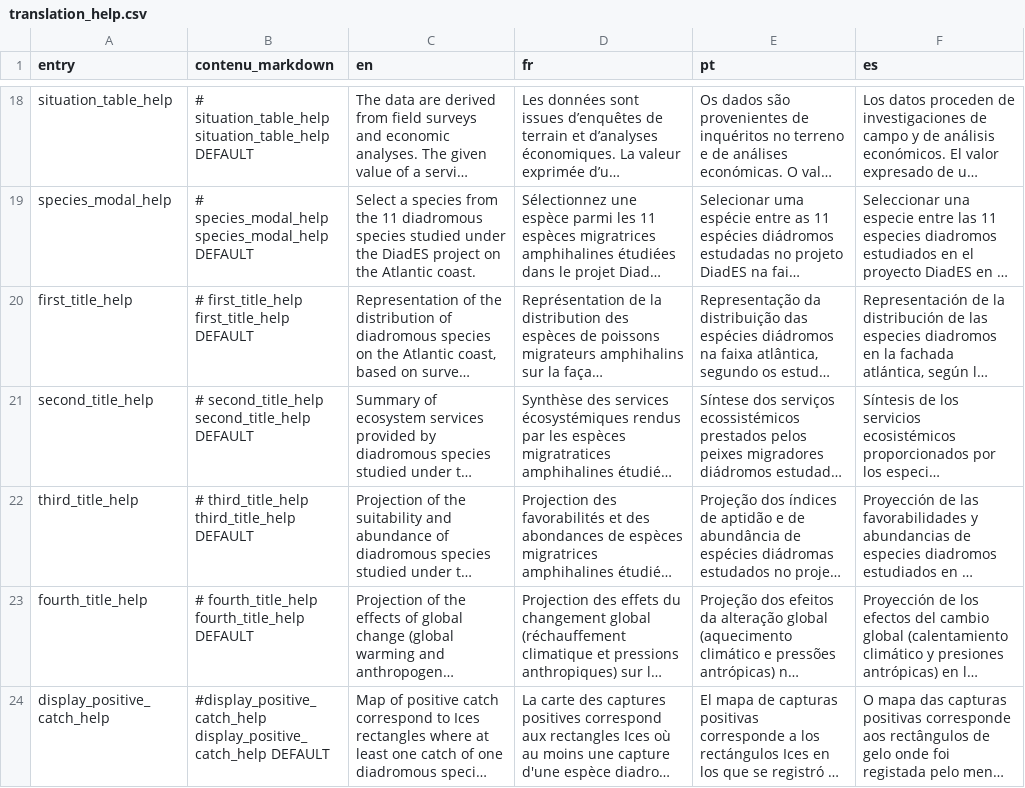
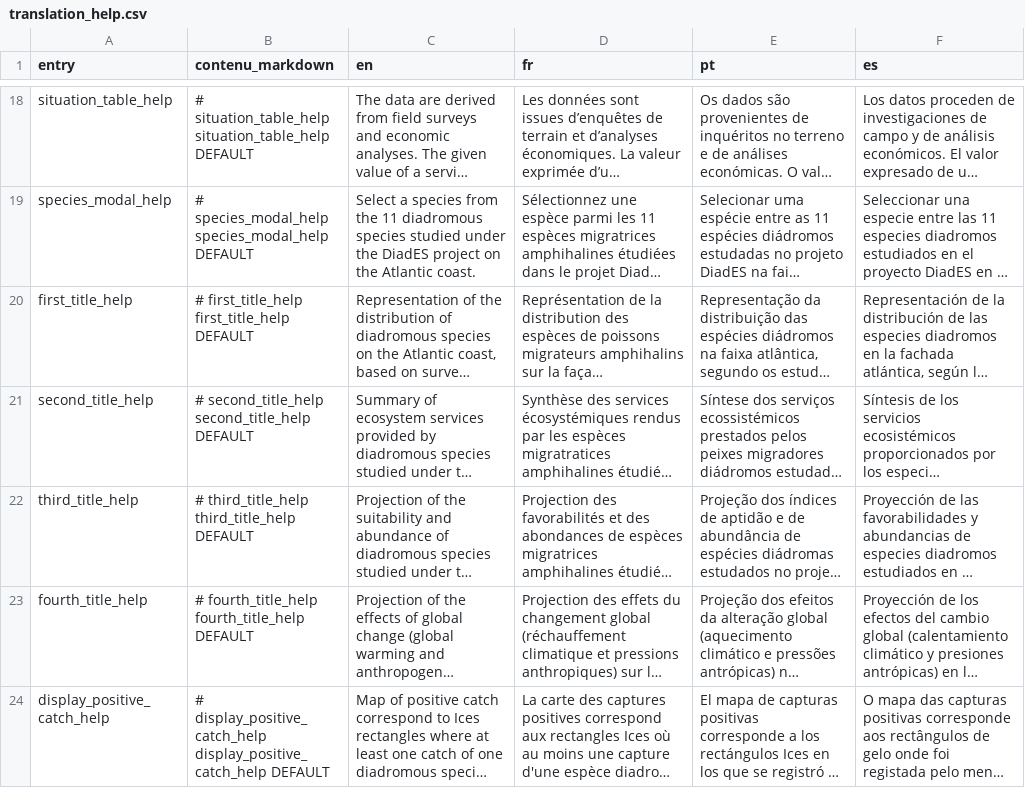
Before and after one commit to inrae/diades.atlas, a CSV file: inst/translation_help.csv, drawn as a sheet; only a part is shown, gaps mark what is left out; long unchanged cells end in …; ↵ is a line break in a cell; the diff covers the shown part only; the diff names each change by its address in the sheet, - before the commit and + after, or states it on an @@ line.

Commit message:
feat: with help bubble for AquaMaps

```diff
--- a/inst/translation_help.csv
+++ b/inst/translation_help.csv
-B24 (contenu_markdown): #display_positive_catch_help ↵ display_positive_catch_help DEFAULT
+B24 (contenu_markdown): # display_positive_catch_help ↵ display_positive_catch_help DEFAULT
```
Also changed, not shown: 1 added row elsewhere in this file, 1 other file.
